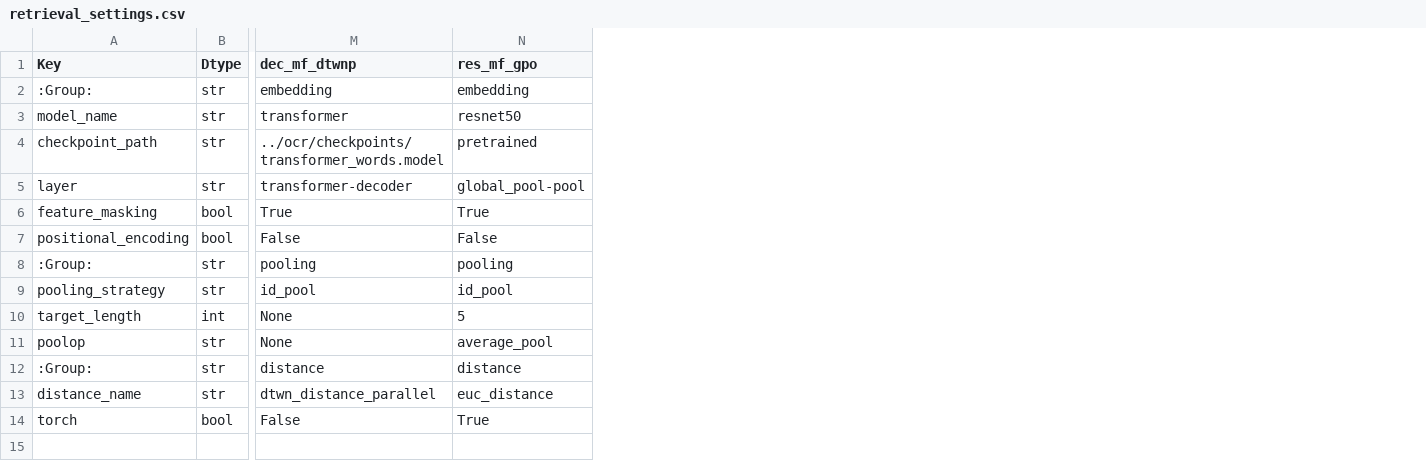
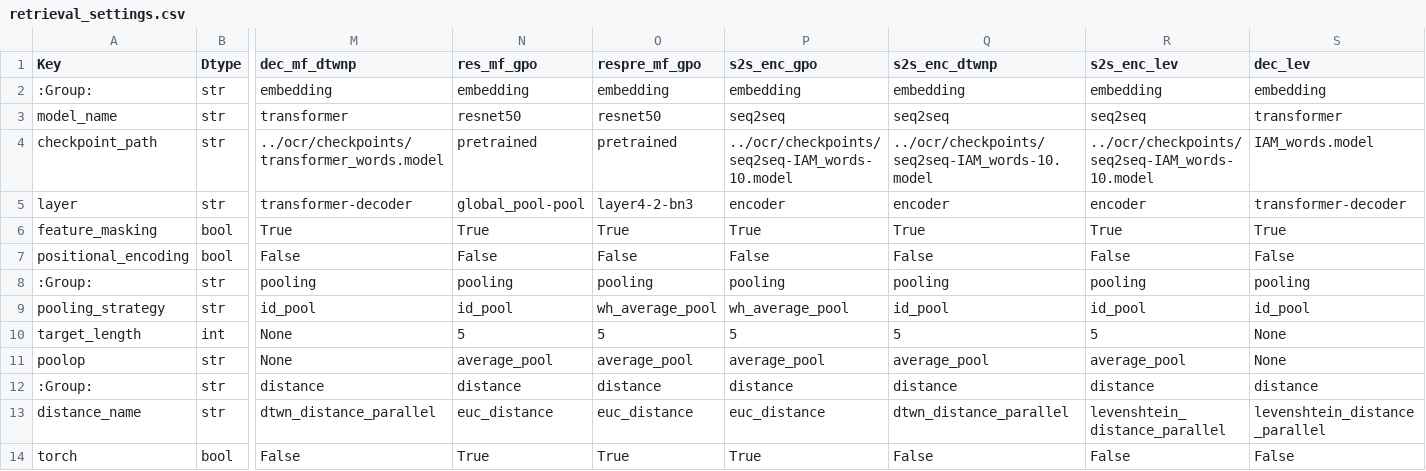
Before and after one commit to zitkat/dtw-retrieval, a CSV file: retrieval_settings.csv, drawn as a sheet; only a part is shown, gaps mark what is left out; the diff names each change by its address in the sheet, - before the commit and + after, or states it on an @@ line.

Commit message:
Add Levenshtein distance experiment with ground truth queries.

```diff
--- a/retrieval_settings.csv
+++ b/retrieval_settings.csv
+column O (respre_mf_gpo), rows 2-14: embedding | resnet50 | pretrained | layer4-2-bn3 | True | False | pooling | wh_average_pool | 5 | average_pool | distance | euc_distance | True
+column P (s2s_enc_gpo), rows 2-14: embedding | seq2seq | ../ocr/checkpoints/seq2seq-IAM_words-10.model | encoder | True | False | pooling | wh_average_pool | 5 | average_pool | distance | euc_distance | True
+column Q (s2s_enc_dtwnp), rows 2-14: embedding | seq2seq | ../ocr/checkpoints/seq2seq-IAM_words-10.model | encoder | True | False | pooling | id_pool | 5 | average_pool | distance | dtwn_distance_parallel | False
+column R (s2s_enc_lev), rows 2-14: embedding | seq2seq | ../ocr/checkpoints/seq2seq-IAM_words-10.model | encoder | True | False | pooling | id_pool | 5 | average_pool | distance | levenshtein_distance_parallel | False
+column S (dec_lev), rows 2-14: embedding | transformer | IAM_words.model | transformer-decoder | True | False | pooling | id_pool | None | None | distance | levenshtein_distance_parallel | False
```
Also changed, not shown: retrieval_settings.T.csv, 3 other files.
